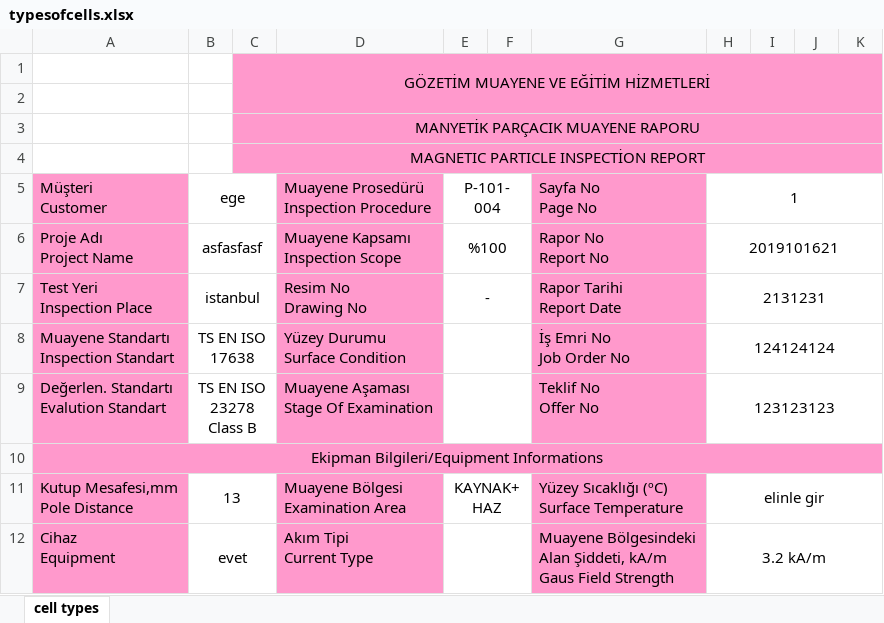
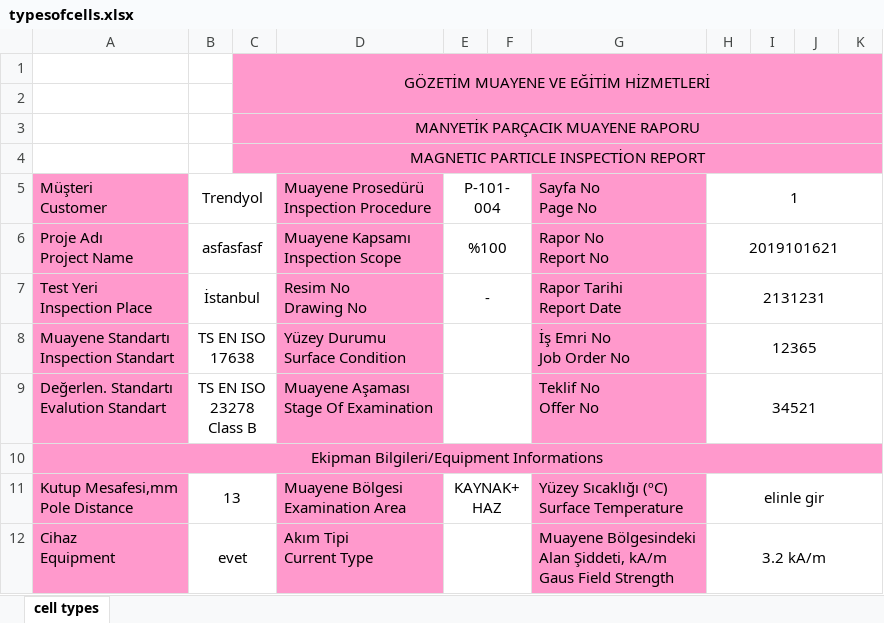
Before and after one commit to Lastroke/Ege-Uzma-Proje, an Excel workbook: typesofcells.xlsx, sheet cell types, drawn as a sheet; only a part is shown; values as stored, in another font and other column widths than the file's, no borders; charts and pictures not drawn; the diff names each change by its address in the sheet, - before the commit and + after, or states it on an @@ line.

```diff
--- a/typesofcells.xlsx (sheet cell types)
+++ b/typesofcells.xlsx (sheet cell types)
-B5: ege
+B5: Trendyol
-B7: istanbul
+B7: İstanbul
-H8: 124124124
+H8: 12365
-H9: 123123123
+H9: 34521
```
Also changed, not shown: charts or pictures, 23 other files.
